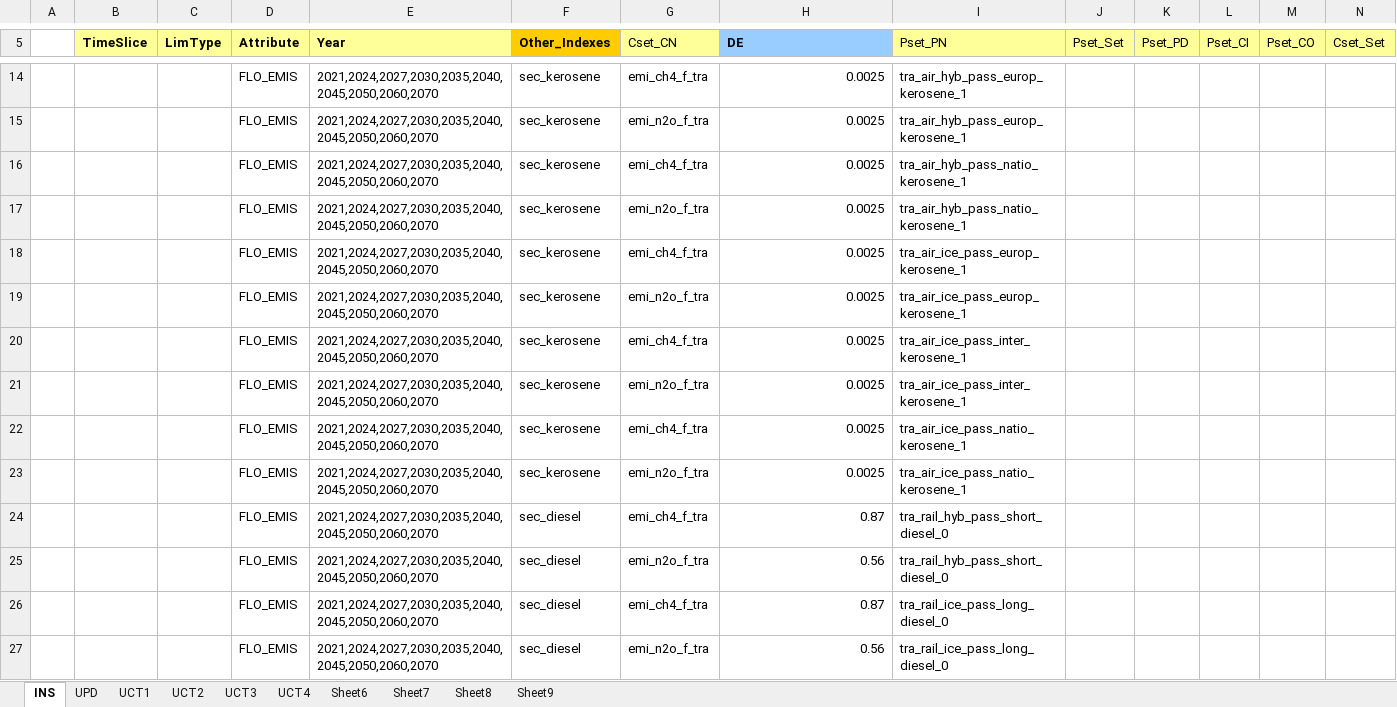
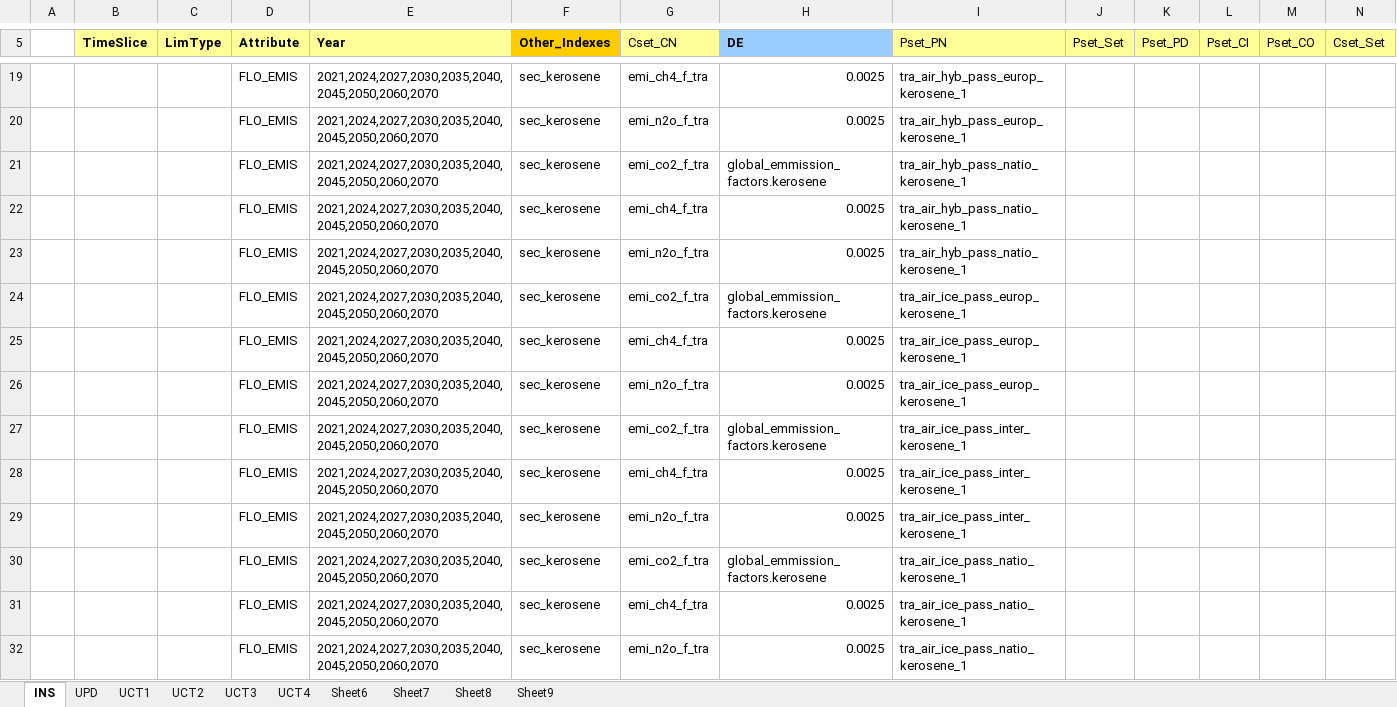
Before and after one commit to sedos-project/data_adapter_times, an Excel workbook: output_data/Scen_emission_all_tra.xlsx, sheet INS, drawn as a sheet; only a part is shown, gaps mark what is left out; the shorter side is filled out with more unchanged rows; values as stored, in another font and other column widths than the file's, no borders; rows hold the shown columns only; the diff covers the shown part only; the diff names each change by its address in the sheet, - before the commit and + after, or states it on an @@ line.

Commit message:
update emission factors and unit conversion logic; remove obsolete CO2 emission file

```diff
--- a/output_data/Scen_emission_all_tra.xlsx (sheet INS)
+++ b/output_data/Scen_emission_all_tra.xlsx (sheet INS)
+row 21:  |  |  | FLO_EMIS | 2021,2024,2027,2030,2035,2040,2045,2050,2060,2070 | sec_kerosene | emi_co2_f_tra | global_emmission_factors.kerosene | tra_air_hyb_pass_natio_kerosene_1
+row 24:  |  |  | FLO_EMIS | 2021,2024,2027,2030,2035,2040,2045,2050,2060,2070 | sec_kerosene | emi_co2_f_tra | global_emmission_factors.kerosene | tra_air_ice_pass_europ_kerosene_1
+row 27:  |  |  | FLO_EMIS | 2021,2024,2027,2030,2035,2040,2045,2050,2060,2070 | sec_kerosene | emi_co2_f_tra | global_emmission_factors.kerosene | tra_air_ice_pass_inter_kerosene_1
+row 30:  |  |  | FLO_EMIS | 2021,2024,2027,2030,2035,2040,2045,2050,2060,2070 | sec_kerosene | emi_co2_f_tra | global_emmission_factors.kerosene | tra_air_ice_pass_natio_kerosene_1
```
Also changed, not shown: 123 added rows elsewhere in this sheet, config_data/SysSettings.xlsx, output_data/Scen_tra_actflo.xlsx, 6 other files.
